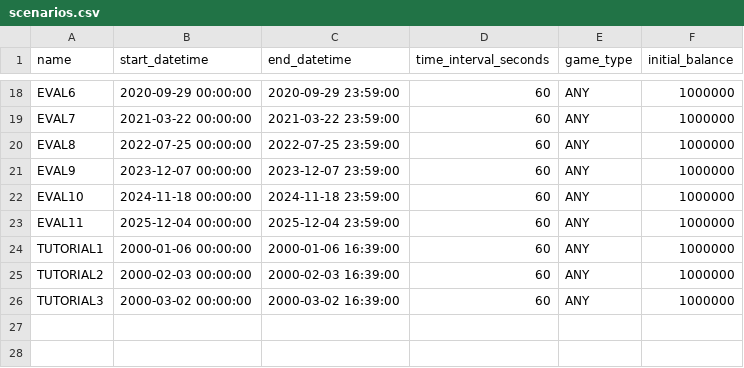
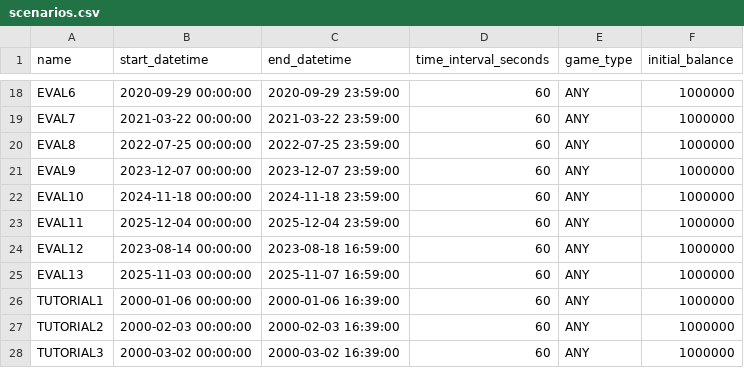
Before and after one commit to hisyatokaku/fx-trading-simulator-api, a CSV file: data/scenarios.csv, drawn as a sheet; only a part is shown, gaps mark what is left out; the diff names each change by its address in the sheet, - before the commit and + after, or states it on an @@ line.

```diff
--- a/data/scenarios.csv
+++ b/data/scenarios.csv
+row 24: EVAL12 | 2023-08-14 00:00:00 | 2023-08-18 16:59:00 | 60 | ANY | 1000000
+row 25: EVAL13 | 2025-11-03 00:00:00 | 2025-11-07 16:59:00 | 60 | ANY | 1000000
```
Also changed, not shown: 1 other file.
